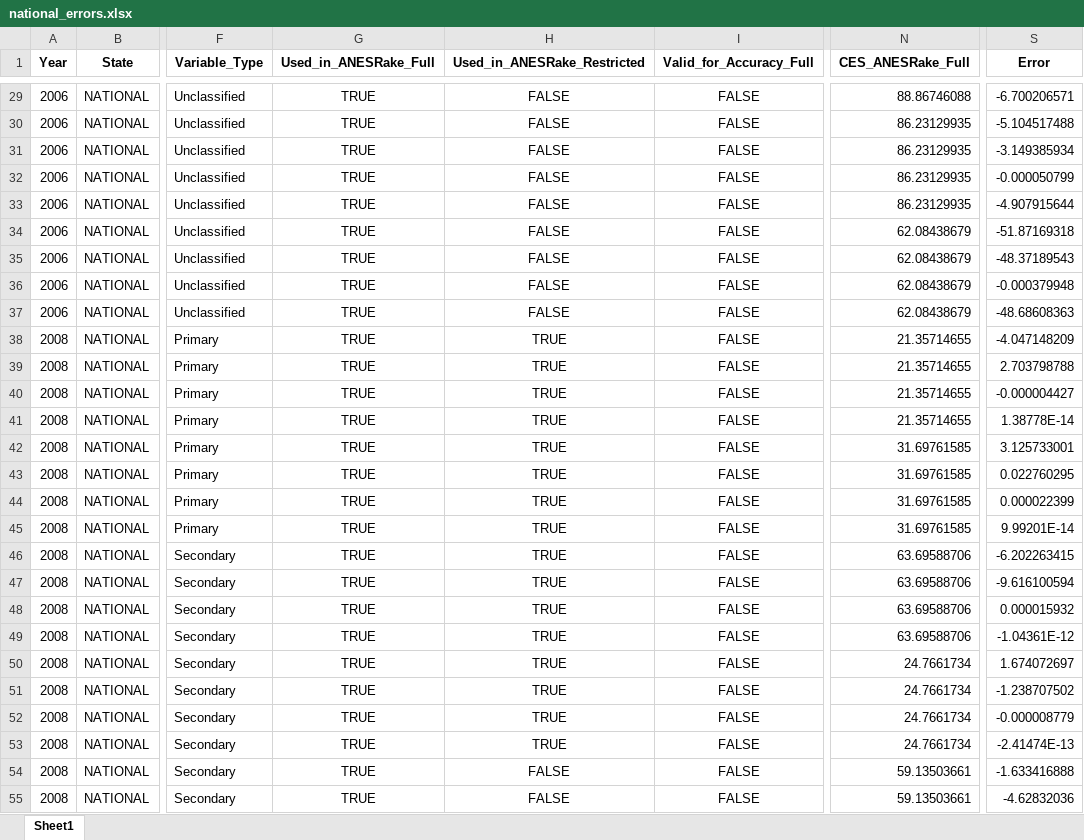
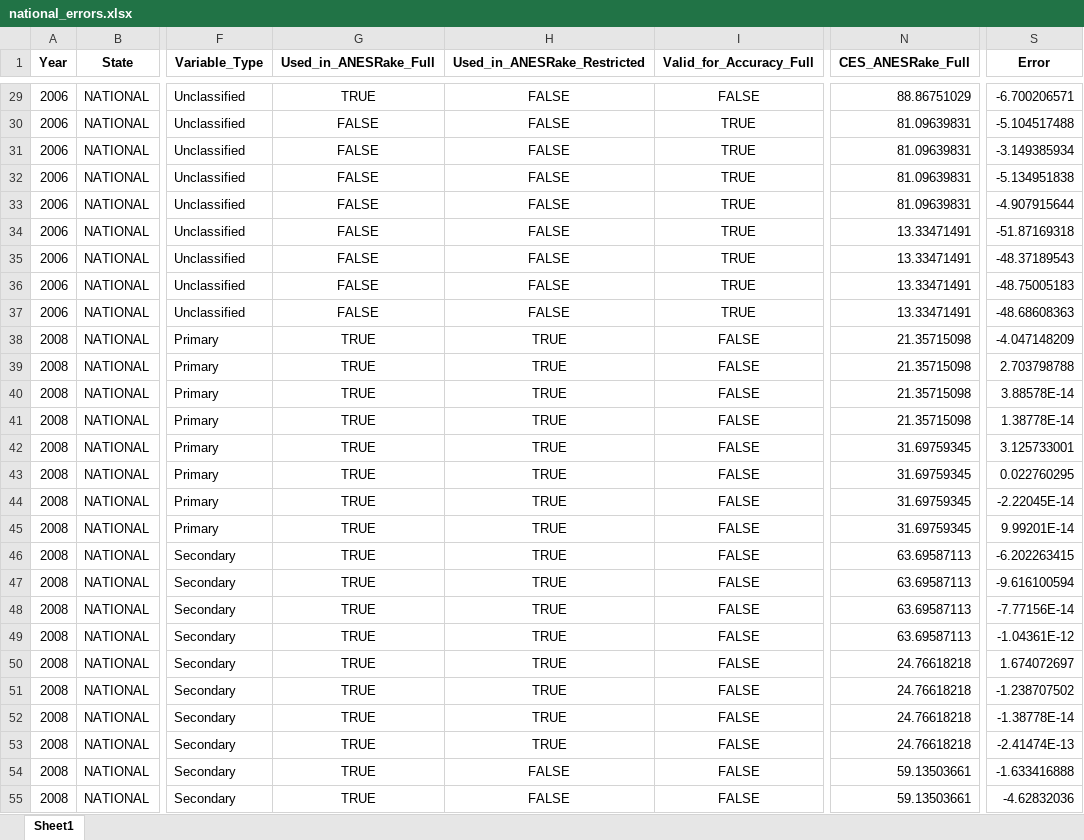
Before and after one commit to jdpru/CES-Accuracy-Analysis, an Excel workbook: tables_and_figures/input_tables/national_errors.xlsx, sheet Sheet1, drawn as a sheet; only a part is shown, gaps mark what is left out; values as stored, in another font and other column widths than the file's, no borders; the diff covers the shown part only; the diff names each change by its address in the sheet, - before the commit and + after, or states it on an @@ line.

```diff
--- a/tables_and_figures/input_tables/national_errors.xlsx (sheet Sheet1)
+++ b/tables_and_figures/input_tables/national_errors.xlsx (sheet Sheet1)
-N29 (CES_ANESRake_Full): 88.86746088
+N29 (CES_ANESRake_Full): 88.86751029
-G30:G37 (Used_in_ANESRake_Full): TRUE
+G30:G37 (Used_in_ANESRake_Full): FALSE
-I30:I37 (Valid_for_Accuracy_Full): FALSE
+I30:I37 (Valid_for_Accuracy_Full): TRUE
-N30:N33 (CES_ANESRake_Full): 86.23129935
+N30:N33 (CES_ANESRake_Full): 81.09639831
-S32 (Error): -0.000050799
+S32 (Error): -5.134951838
-N34:N37 (CES_ANESRake_Full): 62.08438679
+N34:N37 (CES_ANESRake_Full): 13.33471491
-S36 (Error): -0.000379948
+S36 (Error): -48.75005183
-N38:N41 (CES_ANESRake_Full): 21.35714655
+N38:N41 (CES_ANESRake_Full): 21.35715098
-S40 (Error): -0.000004427
+S40 (Error): 3.88578E-14
-N42:N45 (CES_ANESRake_Full): 31.69761585
+N42:N45 (CES_ANESRake_Full): 31.69759345
-S44 (Error): 0.000022399
+S44 (Error): -2.22045E-14
-N46:N49 (CES_ANESRake_Full): 63.69588706
+N46:N49 (CES_ANESRake_Full): 63.69587113
-S48 (Error): 0.000015932
+S48 (Error): -7.77156E-14
-N50:N53 (CES_ANESRake_Full): 24.7661734
+N50:N53 (CES_ANESRake_Full): 24.76618218
-S52 (Error): -0.000008779
+S52 (Error): -1.38778E-14
```
Also changed, not shown: 629 edited cells elsewhere in this sheet, code/CODEBOOK.xlsm, data/Benchmarks/VAP_Turnout_Rates.xlsx, 14 other files.
